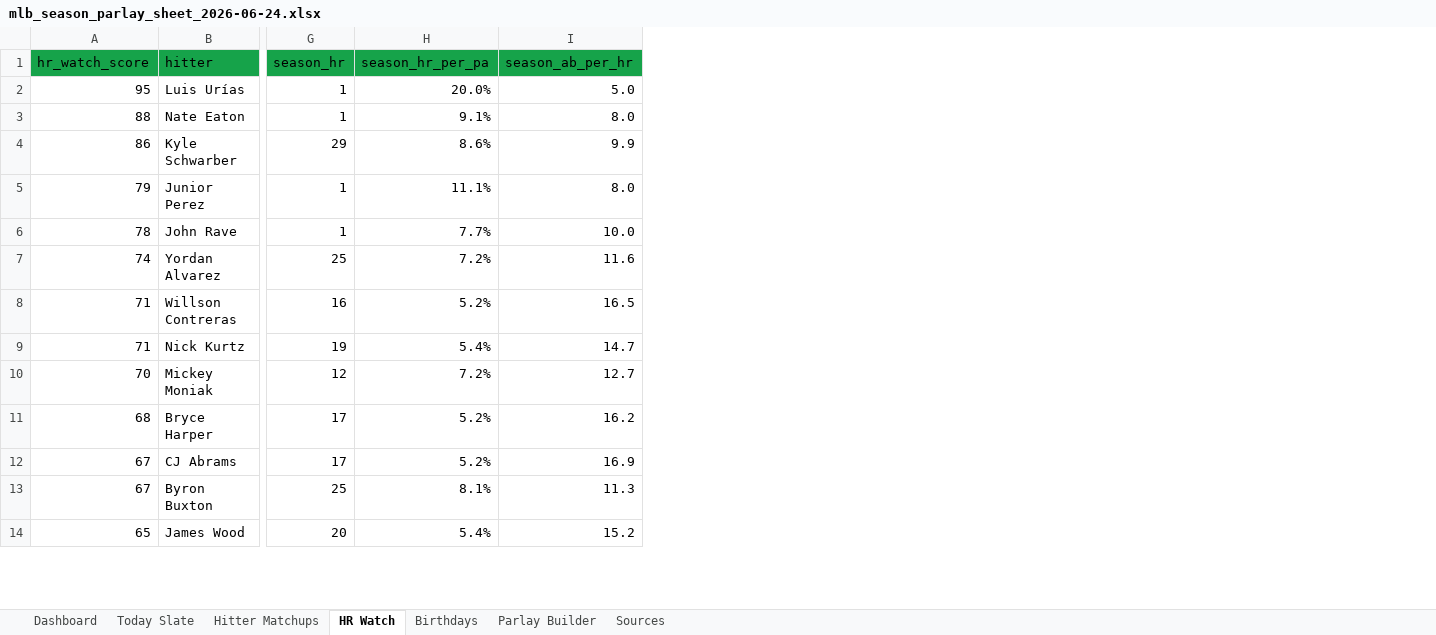
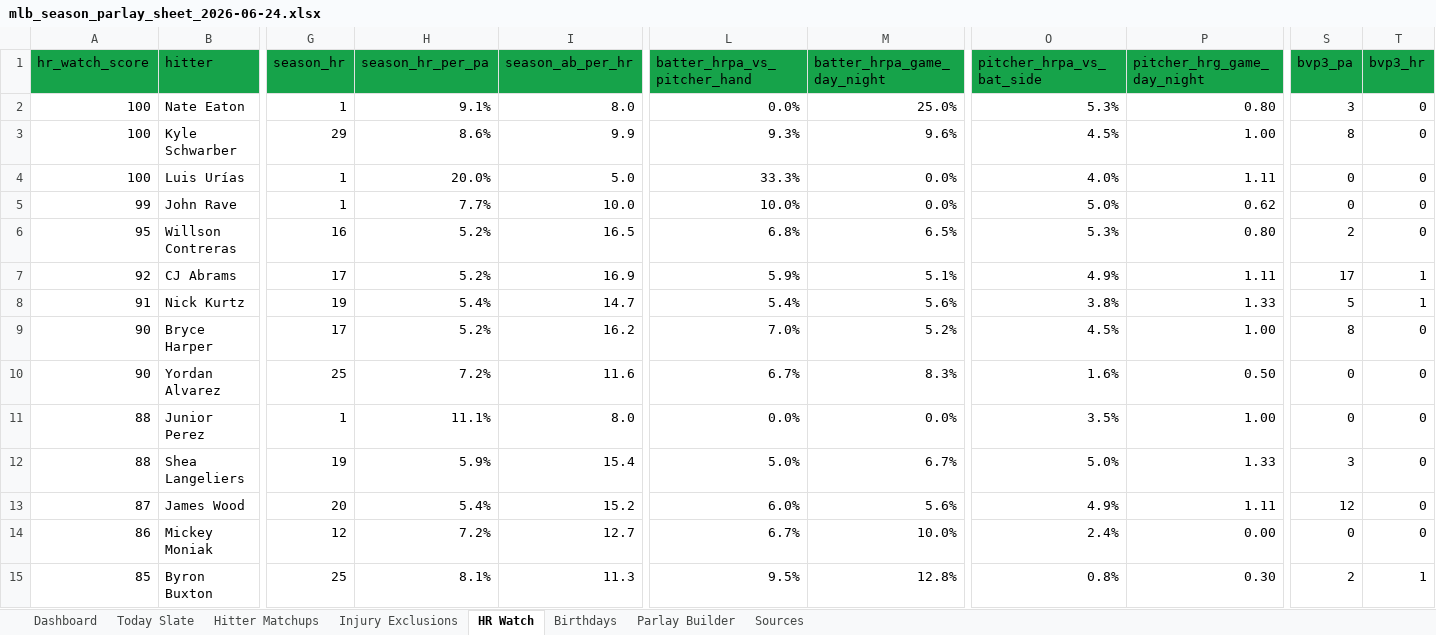
Before and after one commit to basezero-projects/mlb-sheet-download, an Excel workbook: mlb_season_parlay_sheet_2026-06-24.xlsx, sheet HR Watch, drawn as a sheet; only a part is shown, gaps mark what is left out; values as stored, in another font and other column widths than the file's, no borders; conditional formats and table styles not drawn; removed rows and columns are numbered as before the commit, all else as after; rows hold the shown columns only; the diff covers the shown part only; the diff names each change by its address in the sheet, - before the commit and + after, or states it on an @@ line.

```diff
--- a/mlb_season_parlay_sheet_2026-06-24.xlsx (sheet HR Watch)
+++ b/mlb_season_parlay_sheet_2026-06-24.xlsx (sheet HR Watch)
+sheet tab: Injury Exclusions
+column L (batter_hrpa_vs_pitcher_hand), rows 2-3: 0.0% | 9.3%; rows 5-6: 10.0% | 6.8%; rows 8-9: 5.4% | 7.0%; row 13: 6.0%; row 15: 9.5%
+column M (batter_hrpa_game_day_night), rows 2-3: 25.0% | 9.6%; rows 5-6: 0.0% | 6.5%; rows 8-9: 5.6% | 5.2%; row 13: 5.6%; row 15: 12.8%
+column O (pitcher_hrpa_vs_bat_side), rows 2-3: 5.3% | 4.5%; rows 5-6: 5.0% | 5.3%; rows 8-9: 3.8% | 4.5%; row 13: 4.9%; row 15: 0.8%
+column P (pitcher_hrg_game_day_night), rows 2-3: 0.80 | 1.00; rows 5-6: 0.62 | 0.80; rows 8-9: 1.33 | 1.00; row 13: 1.11; row 15: 0.30
+column S (bvp3_pa), rows 2-3: 3 | 8; rows 5-6: 0 | 2; rows 8-9: 5 | 8; row 13: 12; row 15: 2
+column T (bvp3_hr), rows 2-3: 0 | 0; rows 5-6: 0 | 0; rows 8-9: 1 | 0; row 13: 0; row 15: 1
-row 2: 95 | Luis Urías | 1 | 20.0% | 5.0
-A2 (hr_watch_score): 88
+A2 (hr_watch_score): 100
-A3 (hr_watch_score): 86
+A3 (hr_watch_score): 100
-row 5: 79 | Junior Perez | 1 | 11.1% | 8.0
+row 4: 100 | Luis Urías | 1 | 20.0% | 5.0 | 33.3% | 0.0% | 4.0% | 1.11 | 0 | 0
-A5 (hr_watch_score): 78
+A5 (hr_watch_score): 99
-row 7: 74 | Yordan Alvarez | 25 | 7.2% | 11.6
-A6 (hr_watch_score): 71
+A6 (hr_watch_score): 95
+row 7: 92 | CJ Abrams | 17 | 5.2% | 16.9 | 5.9% | 5.1% | 4.9% | 1.11 | 17 | 1
-A8 (hr_watch_score): 71
+A8 (hr_watch_score): 91
-row 10: 70 | Mickey Moniak | 12 | 7.2% | 12.7
-A9 (hr_watch_score): 68
+A9 (hr_watch_score): 90
+row 10: 90 | Yordan Alvarez | 25 | 7.2% | 11.6 | 6.7% | 8.3% | 1.6% | 0.50 | 0 | 0
+row 11: 88 | Junior Perez | 1 | 11.1% | 8.0 | 0.0% | 0.0% | 3.5% | 1.00 | 0 | 0
+row 12: 88 | Shea Langeliers | 19 | 5.9% | 15.4 | 5.0% | 6.7% | 5.0% | 1.33 | 3 | 0
-A13 (hr_watch_score): 67
+A13 (hr_watch_score): 87
-B13 (hitter): CJ Abrams
+B13 (hitter): James Wood
-G13 (season_hr): 17
+G13 (season_hr): 20
-H13 (season_hr_per_pa): 5.2%
+H13 (season_hr_per_pa): 5.4%
-I13 (season_ab_per_hr): 16.9
+I13 (season_ab_per_hr): 15.2
+row 14: 86 | Mickey Moniak | 12 | 7.2% | 12.7 | 6.7% | 10.0% | 2.4% | 0.00 | 0 | 0
-A15 (hr_watch_score): 67
+A15 (hr_watch_score): 85
-row 14: 65 | James Wood | 20 | 5.4% | 15.2
```
Also changed, not shown: 33 added rows, 34 removed rows and 21 edited cells elsewhere in this sheet, sheet Hitter Matchups, sheet Dashboard, sheet Sources, sheet Birthdays, sheet Today Slate, 1 other file.
